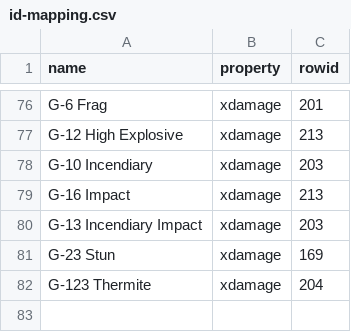
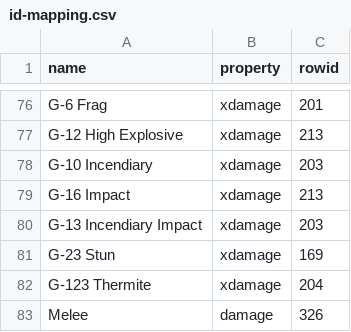
Before and after one commit to zeddidragon/helldivers-calc, a CSV file: data/id-mapping.csv, drawn as a sheet; only a part is shown, gaps mark what is left out; the diff names each change by its address in the sheet, - before the commit and + after, or states it on an @@ line.

Commit message:
add meleee

```diff
--- a/data/id-mapping.csv
+++ b/data/id-mapping.csv
+row 83: Melee | damage | 326
```
Also changed, not shown: 1 other file.
